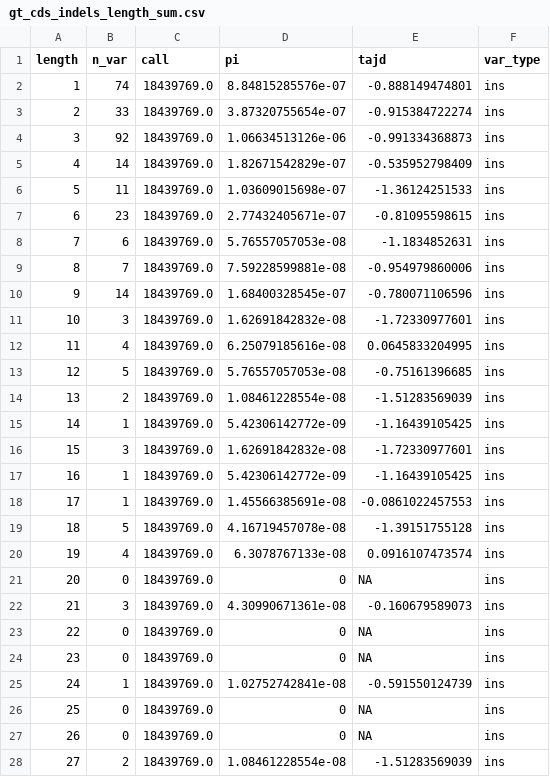
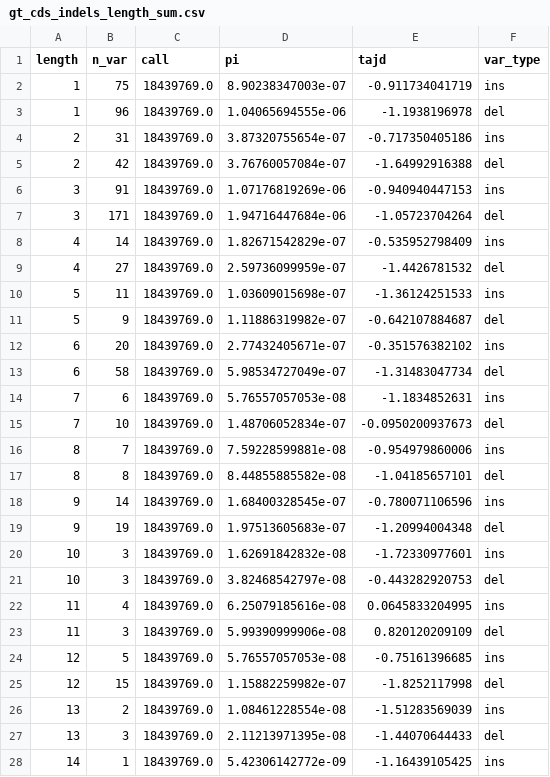
Before and after one commit to henryjuho/parus_indel, a CSV file: length_analyses/gt_cds_indels_length_sum.csv, drawn as a sheet; only a part is shown; the shorter side is filled out with more unchanged rows; the diff covers the shown part only.

```diff
--- a/length_analyses/gt_cds_indels_length_sum.csv
+++ b/length_analyses/gt_cds_indels_length_sum.csv
@@ -1,15 +1,28 @@
 length,n_var,call,pi,tajd,var_type
-1,74,18439769.0,8.84815285576e-07,-0.888149474801,ins
-2,33,18439769.0,3.87320755654e-07,-0.915384722274,ins
-3,92,18439769.0,1.06634513126e-06,-0.991334368873,ins
+1,75,18439769.0,8.90238347003e-07,-0.911734041719,ins
+1,96,18439769.0,1.04065694555e-06,-1.1938196978,del
+2,31,18439769.0,3.87320755654e-07,-0.717350405186,ins
+2,42,18439769.0,3.76760057084e-07,-1.64992916388,del
+3,91,18439769.0,1.07176819269e-06,-0.940940447153,ins
+3,171,18439769.0,1.94716447684e-06,-1.05723704264,del
 4,14,18439769.0,1.82671542829e-07,-0.535952798409,ins
+4,27,18439769.0,2.59736099959e-07,-1.4426781532,del
 5,11,18439769.0,1.03609015698e-07,-1.36124251533,ins
-6,23,18439769.0,2.77432405671e-07,-0.81095598615,ins
+5,9,18439769.0,1.11886319982e-07,-0.642107884687,del
+6,20,18439769.0,2.77432405671e-07,-0.351576382102,ins
+6,58,18439769.0,5.98534727049e-07,-1.31483047734,del
 7,6,18439769.0,5.76557057053e-08,-1.1834852631,ins
+7,10,18439769.0,1.48706052834e-07,-0.0950200937673,del
 8,7,18439769.0,7.59228599881e-08,-0.954979860006,ins
+8,8,18439769.0,8.44855885582e-08,-1.04185657101,del
 9,14,18439769.0,1.68400328545e-07,-0.780071106596,ins
+9,19,18439769.0,1.97513605683e-07,-1.20994004348,del
 10,3,18439769.0,1.62691842832e-08,-1.72330977601,ins
+10,3,18439769.0,3.82468542797e-08,-0.443282920753,del
 11,4,18439769.0,6.25079185616e-08,0.0645833204995,ins
+11,3,18439769.0,5.99390999906e-08,0.820120209109,del
 12,5,18439769.0,5.76557057053e-08,-0.75161396685,ins
+12,15,18439769.0,1.15882259982e-07,-1.8252117998,del
 13,2,18439769.0,1.08461228554e-08,-1.51283569039,ins
+13,3,18439769.0,2.11213971395e-08,-1.44070644433,del
 14,1,18439769.0,5.42306142772e-09,-1.16439105425,ins
```
Also changed, not shown: 4 removed rows and 36 moved rows elsewhere in this file, length_analyses/gt_intergenic_indels_length_sum.csv, length_analyses/gt_introns_indels_length_sum.csv, 1 other file.
